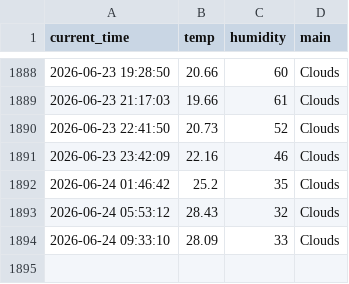
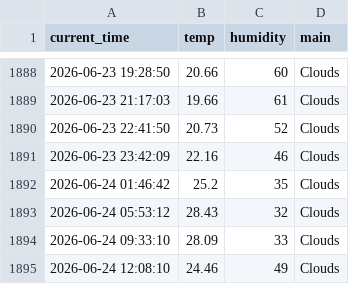
Before and after one commit to haha-hari/weather_5m, a CSV file: weather.csv, drawn as a sheet; only a part is shown, gaps mark what is left out; the diff names each change by its address in the sheet, - before the commit and + after, or states it on an @@ line.

```diff
--- a/weather.csv
+++ b/weather.csv
+row 1895: 2026-06-24 12:08:10 | 24.46 | 49 | Clouds
```
